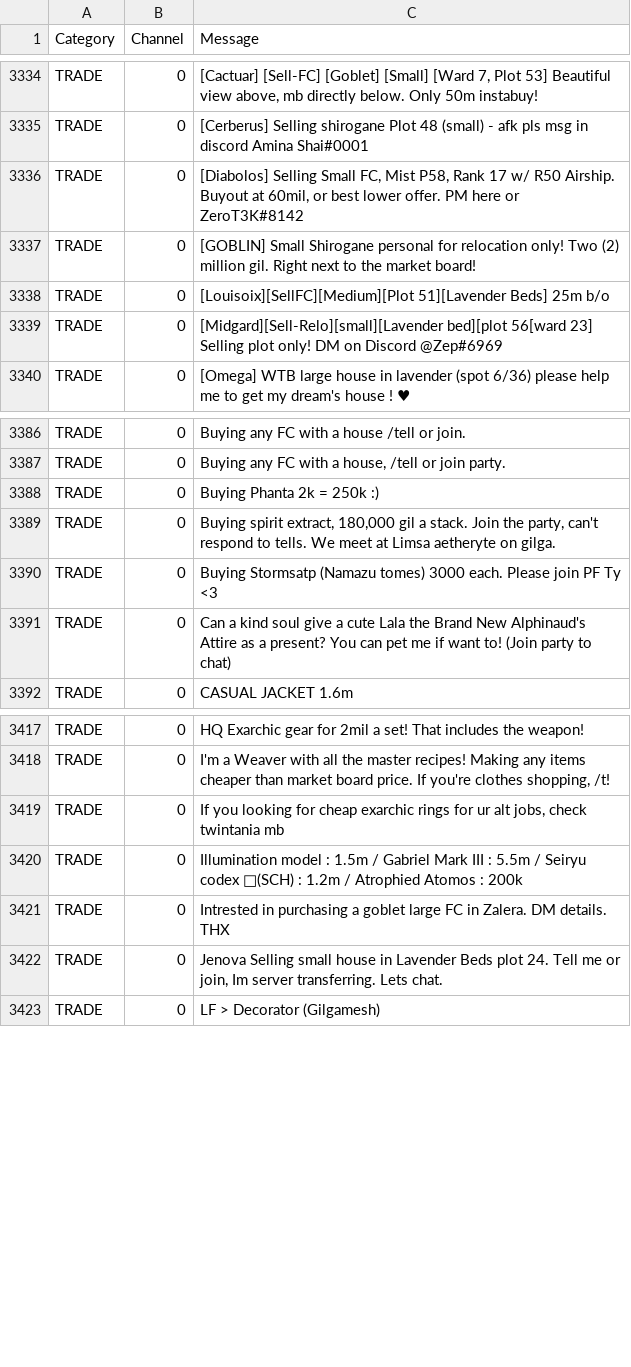
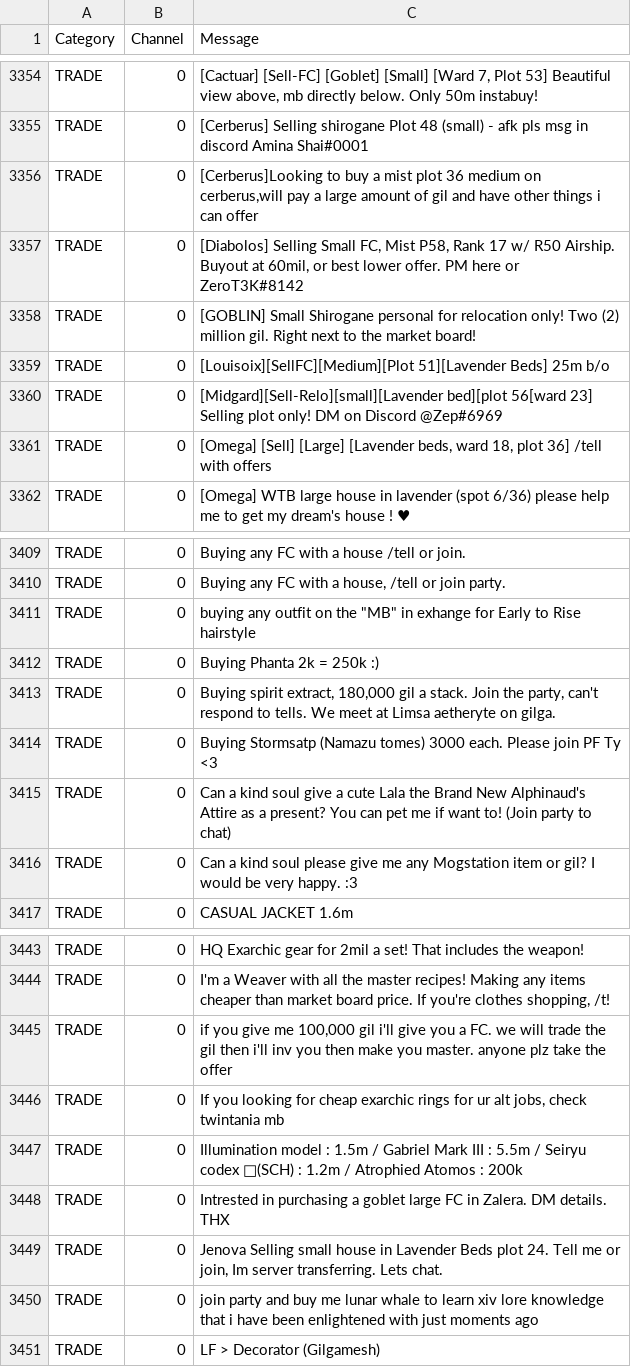
Before and after one commit to kalilistic/NoSoliciting, a CSV file: NoSoliciting.Trainer/data.csv, drawn as a sheet; only a part is shown, gaps mark what is left out; the diff covers the shown part only.

Commit message:
feat(data): add more

```diff
--- a/NoSoliciting.Trainer/data.csv
+++ b/NoSoliciting.Trainer/data.csv
@@ -3335,2 +3355,3 @@ TRADE,0,"[Cactuar] [Sell-FC] [Goblet] [Small] [Ward 7, Plot 53] Beautiful view a
 TRADE,0,[Cerberus] Selling shirogane Plot 48 (small) - afk pls msg in discord Amina Shai#0001
+TRADE,0,"[Cerberus]Looking to buy a mist plot 36 medium on cerberus,will pay a large amount of gil and have other things i can offer"
 TRADE,0,"[Diabolos] Selling Small FC, Mist P58, Rank 17 w/ R50 Airship. Buyout at 60mil, or best lower offer. PM here or ZeroT3K#8142"
@@ -3339,2 +3360,3 @@ TRADE,0,[Louisoix][SellFC][Medium][Plot 51][Lavender Beds] 25m b/o
 TRADE,0,[Midgard][Sell-Relo][small][Lavender bed][plot 56[ward 23] Selling plot only! DM on Discord @Zep#6969
+TRADE,0,"[Omega] [Sell] [Large] [Lavender beds, ward 18, plot 36]  /tell with offers"
 TRADE,0,[Omega] WTB large house in lavender (spot 6/36) please help me to get my dream's house ! ♥
@@ -3387,2 +3410,3 @@ TRADE,0,Buying any FC with a house  /tell  or join.
 TRADE,0,"Buying any FC with a house,  /tell  or join party."
+TRADE,0,"buying any outfit on the ""MB"" in exhange for Early to Rise hairstyle"
 TRADE,0,Buying Phanta 2k = 250k :)
@@ -3391,2 +3415,3 @@ TRADE,0,Buying Stormsatp (Namazu tomes)  3000 each.  Please join PF   Ty <3
 TRADE,0,Can a kind soul give a cute Lala the Brand New Alphinaud's Attire as a present? You can pet me if want to! (Join party to chat)
+TRADE,0,Can a kind soul please give me any Mogstation item or gil? I would be very happy. :3
 TRADE,0,CASUAL JACKET 1.6m
@@ -3418,2 +3444,3 @@ TRADE,0,HQ Exarchic gear for 2mil a set! That includes the weapon!
 TRADE,0,"I'm a Weaver with all the master recipes! Making any items cheaper than market board price. If you're clothes shopping, /t!"
+TRADE,0,"if you give me 100,000 gil i'll give you a FC. we will trade the gil then i'll inv you then make you master. anyone plz take the offer"
 TRADE,0,"If you looking for cheap exarchic rings for ur alt jobs, check twintania mb"
@@ -3422,2 +3449,3 @@ TRADE,0,Intrested in purchasing a goblet large FC in Zalera. DM details. THX
 TRADE,0,"Jenova Selling small house in Lavender Beds plot 24. Tell me or join, Im server transferring. Lets chat. "
+TRADE,0,join party and buy me lunar whale to learn xiv lore knowledge that i have been enlightened with just moments ago
 TRADE,0,LF > Decorator (Gilgamesh)
```
Also changed, not shown: 25 added rows elsewhere in this file.
